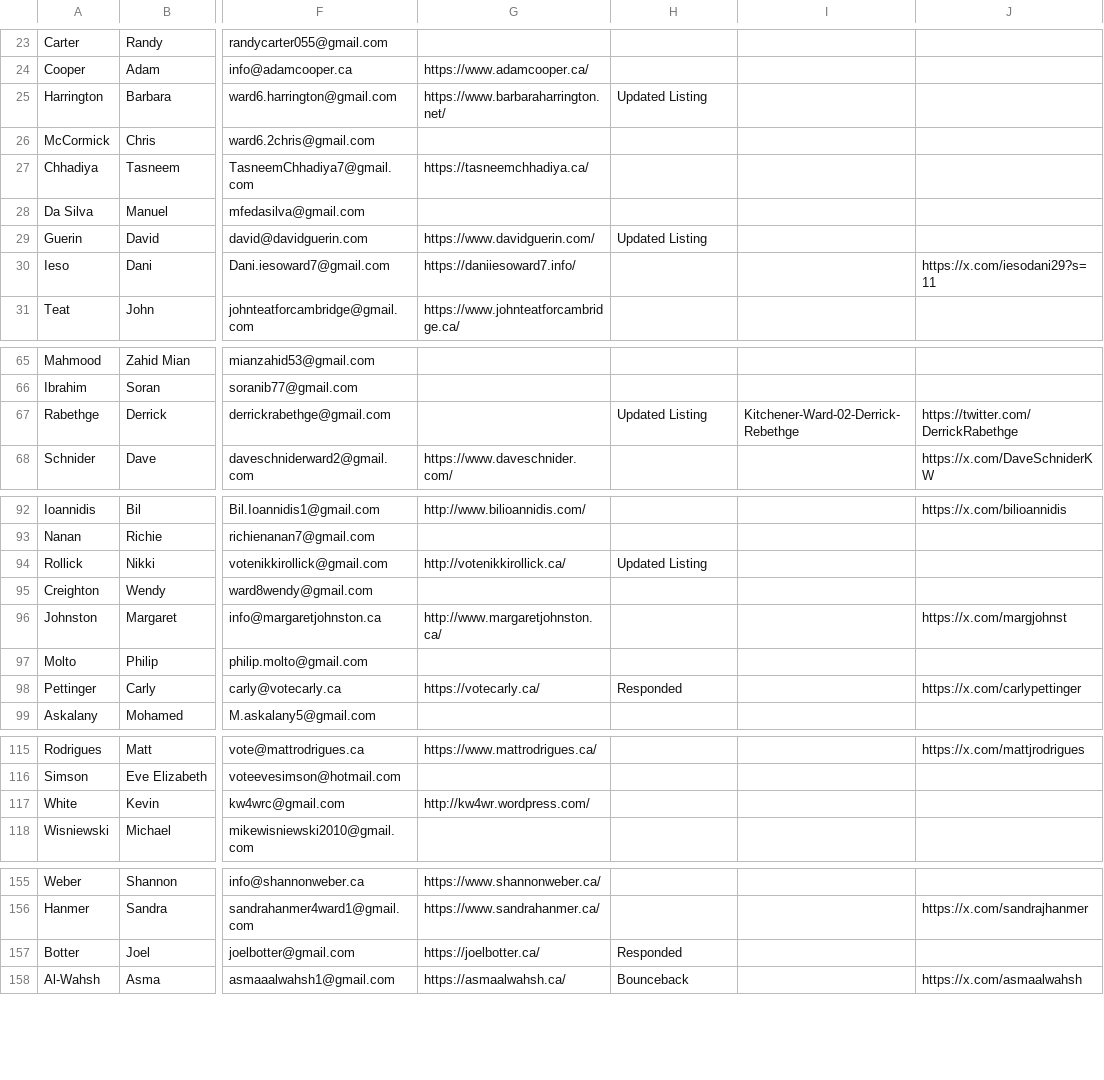
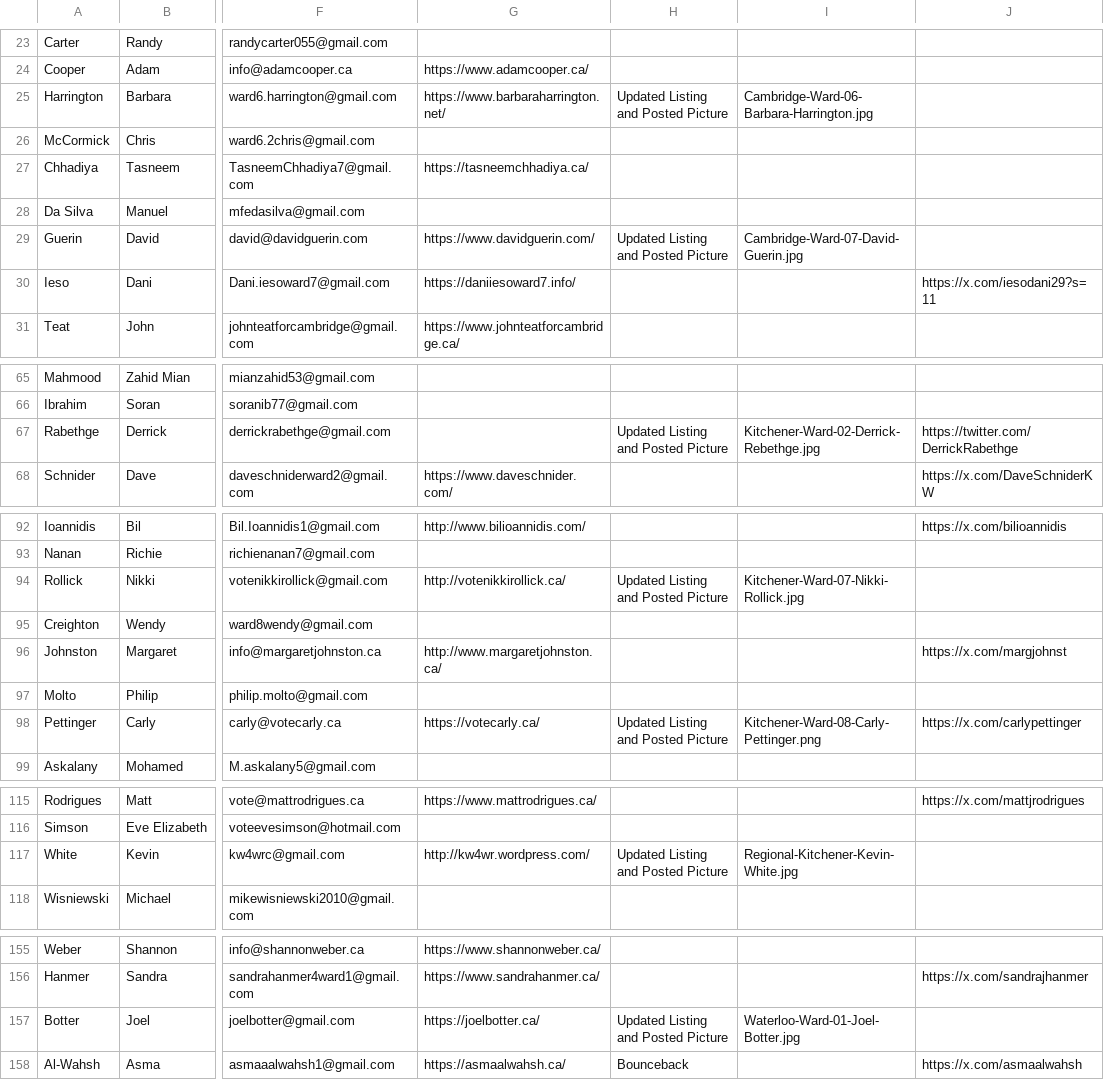
Before and after one commit to CivicTechWR/WRVotesMunicipal2026, a CSV file: docs/_data/sync/nominees.csv, drawn as a sheet; only a part is shown, gaps mark what is left out; the diff covers the shown part only; the diff names each change by its address in the sheet, - before the commit and + after, or states it on an @@ line.

Commit message:
Auto-commit: updated nominees.csv from Google Docs

```diff
--- a/docs/_data/sync/nominees.csv
+++ b/docs/_data/sync/nominees.csv
-H25: Updated Listing
+H25: Updated Listing and Posted Picture
-I25: (empty)
+I25: Cambridge-Ward-06-Barbara-Harrington.jpg
-H29: Updated Listing
+H29: Updated Listing and Posted Picture
-I29: (empty)
+I29: Cambridge-Ward-07-David-Guerin.jpg
-H67: Updated Listing
+H67: Updated Listing and Posted Picture
-I67: Kitchener-Ward-02-Derrick-Rebethge
+I67: Kitchener-Ward-02-Derrick-Rebethge.jpg
-H94: Updated Listing
+H94: Updated Listing and Posted Picture
-I94: (empty)
+I94: Kitchener-Ward-07-Nikki-Rollick.jpg
-H98: Responded
+H98: Updated Listing and Posted Picture
-I98: (empty)
+I98: Kitchener-Ward-08-Carly-Pettinger.png
-H117: (empty)
+H117: Updated Listing and Posted Picture
-I117: (empty)
+I117: Regional-Kitchener-Kevin-White.jpg
-H157: Responded
+H157: Updated Listing and Posted Picture
-I157: (empty)
+I157: Waterloo-Ward-01-Joel-Botter.jpg
```
Also changed, not shown: 1 edited cell elsewhere in this file.
